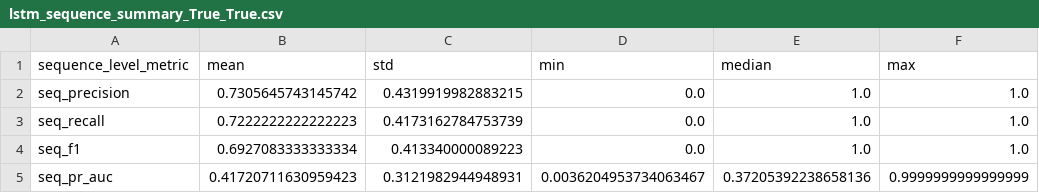
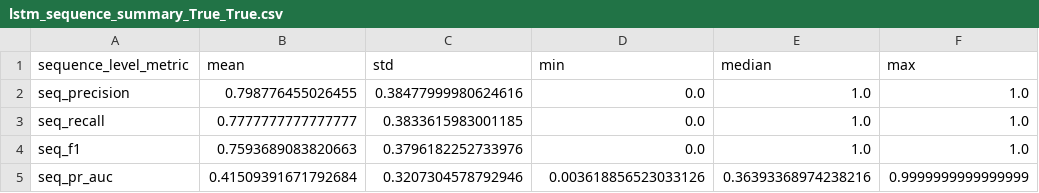
Before and after one commit to LucianoScarpino/Anomaly_Detection_Nasa_SMAP, a CSV file: Results/LSTM/lstm_sequence_summary_True_True.csv, drawn as a sheet.

```diff
--- a/Results/LSTM/lstm_sequence_summary_True_True.csv
+++ b/Results/LSTM/lstm_sequence_summary_True_True.csv
@@ -1,5 +1,5 @@
 sequence_level_metric,mean,std,min,median,max
-seq_precision,0.7305645743145742,0.4319919982883215,0.0,1.0,1.0
-seq_recall,0.7222222222222223,0.4173162784753739,0.0,1.0,1.0
-seq_f1,0.6927083333333334,0.413340000089223,0.0,1.0,1.0
-seq_pr_auc,0.41720711630959423,0.3121982944948931,0.0036204953734063467,0.37205392238658136,0.9999999999999999
+seq_precision,0.798776455026455,0.38477999980624616,0.0,1.0,1.0
+seq_recall,0.7777777777777777,0.3833615983001185,0.0,1.0,1.0
+seq_f1,0.7593689083820663,0.3796182252733976,0.0,1.0,1.0
+seq_pr_auc,0.41509391671792684,0.3207304578792946,0.003618856523033126,0.36393368974238216,0.9999999999999999
```
Also changed, not shown: Results/LSTM/lstm_channel_results_True_True.csv, Results/LSTM/lstm_point_summary_True_True.csv, 2 other files.
